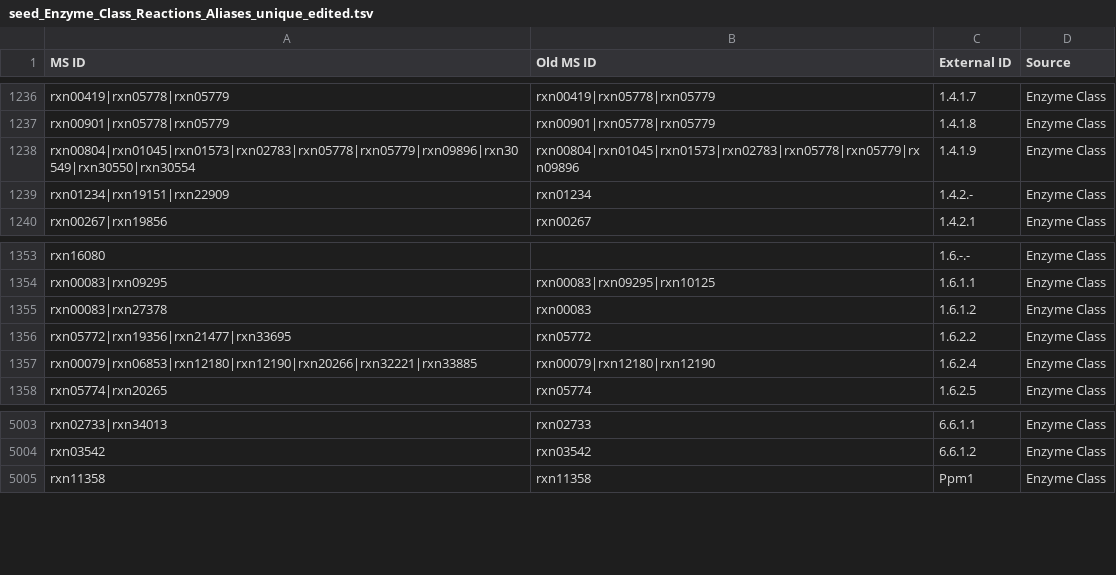
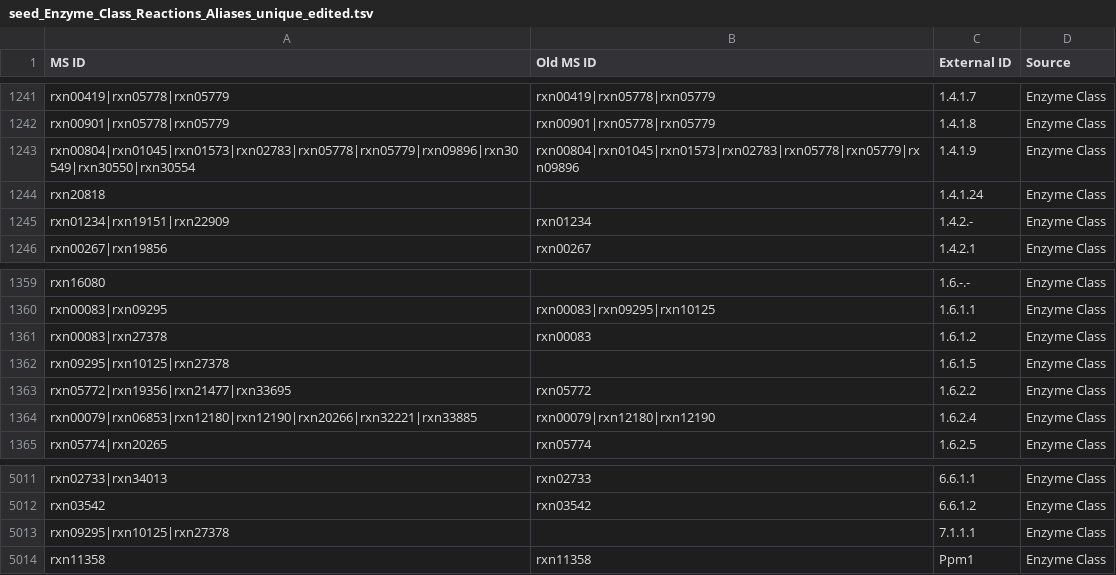
Before and after one commit to jotech/gapseq, a TSV file: dat/seed_Enzyme_Class_Reactions_Aliases_unique_edited.tsv, drawn as a sheet; only a part is shown, gaps mark what is left out; the diff covers the shown part only; the diff names each change by its address in the sheet, - before the commit and + after, or states it on an @@ line.

```diff
--- a/dat/seed_Enzyme_Class_Reactions_Aliases_unique_edited.tsv
+++ b/dat/seed_Enzyme_Class_Reactions_Aliases_unique_edited.tsv
+row 1244: rxn20818 |  | 1.4.1.24 | Enzyme Class
+row 1362: rxn09295|rxn10125|rxn27378 |  | 1.6.1.5 | Enzyme Class
+row 5013: rxn09295|rxn10125|rxn27378 |  | 7.1.1.1 | Enzyme Class
```
Also changed, not shown: 6 added rows and 2 edited cells elsewhere in this file, dat/corrections_seed_reactionDB.tsv, 2 other files.
